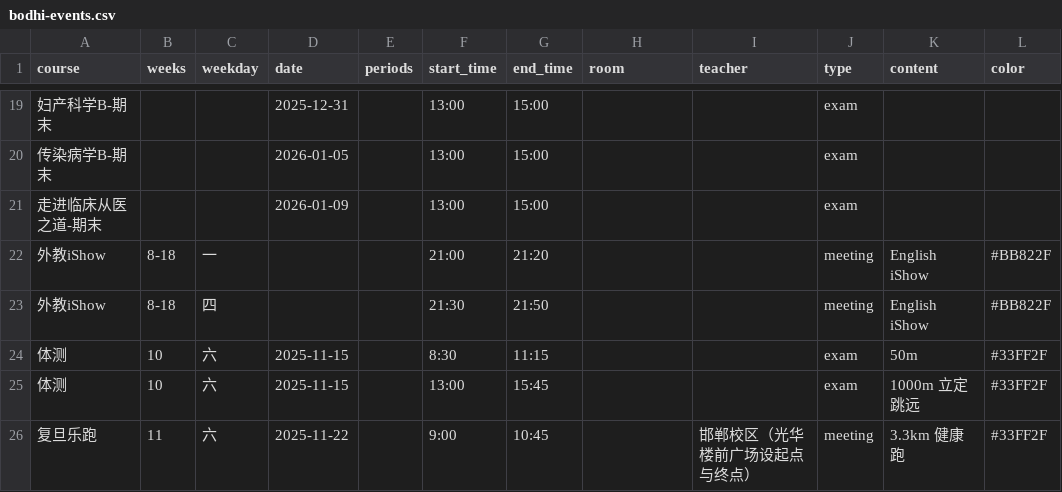
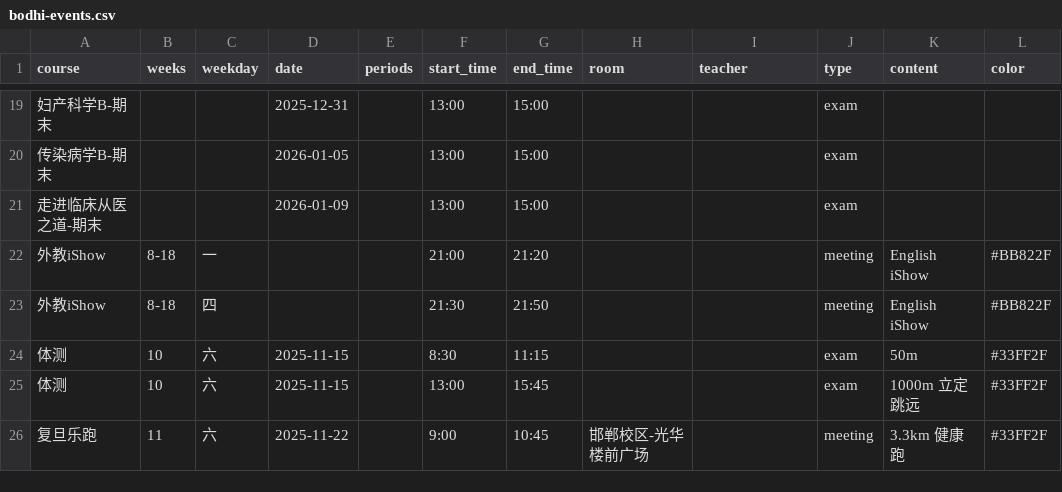
Before and after one commit to CZHanoi/blog, a CSV file: src/.vuepress/public/bodhi-events.csv, drawn as a sheet; only a part is shown, gaps mark what is left out; the diff names each change by its address in the sheet, - before the commit and + after, or states it on an @@ line.

Commit message:
22

```diff
--- a/src/.vuepress/public/bodhi-events.csv
+++ b/src/.vuepress/public/bodhi-events.csv
-H26 (room): (empty)
+H26 (room): 邯郸校区-光华楼前广场
-I26 (teacher): 邯郸校区（光华楼前广场设起点与终点）
+I26 (teacher): (empty)
```
